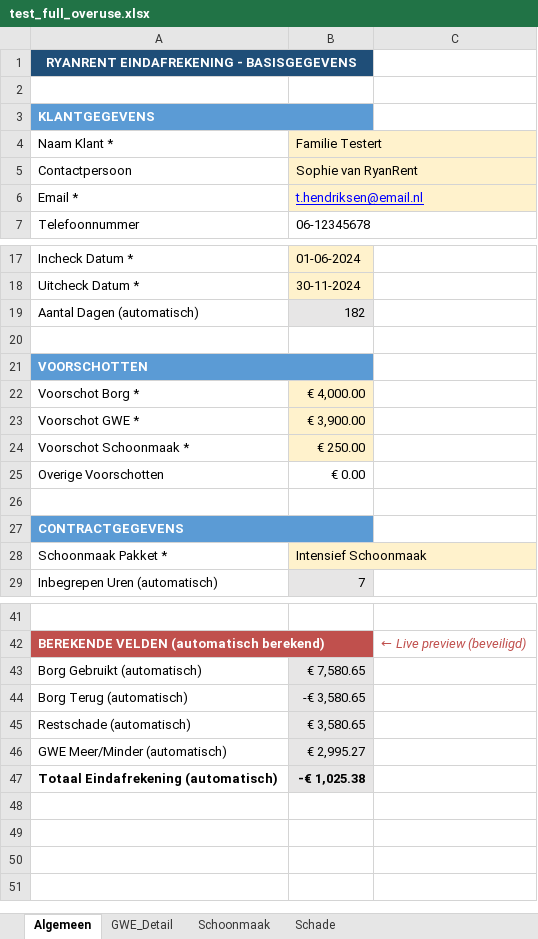
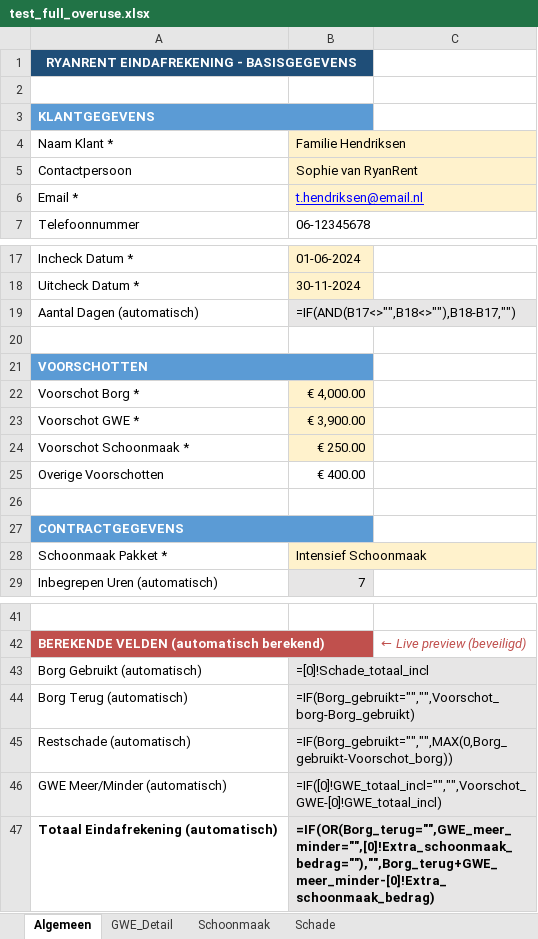
Before and after one commit to aljereau/eindafrekening-generator, an Excel workbook: test_full_overuse.xlsx, sheet Algemeen, drawn as a sheet; only a part is shown, gaps mark what is left out; values as stored, in another font and other column widths than the file's, no borders; formulas without a stored value are shown as written; the diff names each change by its address in the sheet, - before the commit and + after, or states it on an @@ line.

```diff
--- a/test_full_overuse.xlsx (sheet Algemeen)
+++ b/test_full_overuse.xlsx (sheet Algemeen)
-B4: Familie Testert
+B4: Familie Hendriksen
-B19: 182
+B19: =IF(AND(B17<>"",B18<>""),B18-B17,"")
-B25: € 0.00
+B25: € 400.00
-B43: € 7,580.65
+B43: =[0]!Schade_totaal_incl
-B44: -€ 3,580.65
+B44: =IF(Borg_gebruikt="","",Voorschot_borg-Borg_gebruikt)
-B45: € 3,580.65
+B45: =IF(Borg_gebruikt="","",MAX(0,Borg_gebruikt-Voorschot_borg))
-B46: € 2,995.27
+B46: =IF([0]!GWE_totaal_incl="","",Voorschot_GWE-[0]!GWE_totaal_incl)
-B47: -€ 1,025.38
+B47: =IF(OR(Borg_terug="",GWE_meer_minder="",[0]!Extra_schoonmaak_bedrag=""),"",Borg_terug+GWE_meer_minder-[0]!Extra_schoonmaak_bedrag)
```
Also changed, not shown: sheet Schade, sheet GWE_Detail, sheet Schoonmaak, input_template.xlsx, 6 other files.
